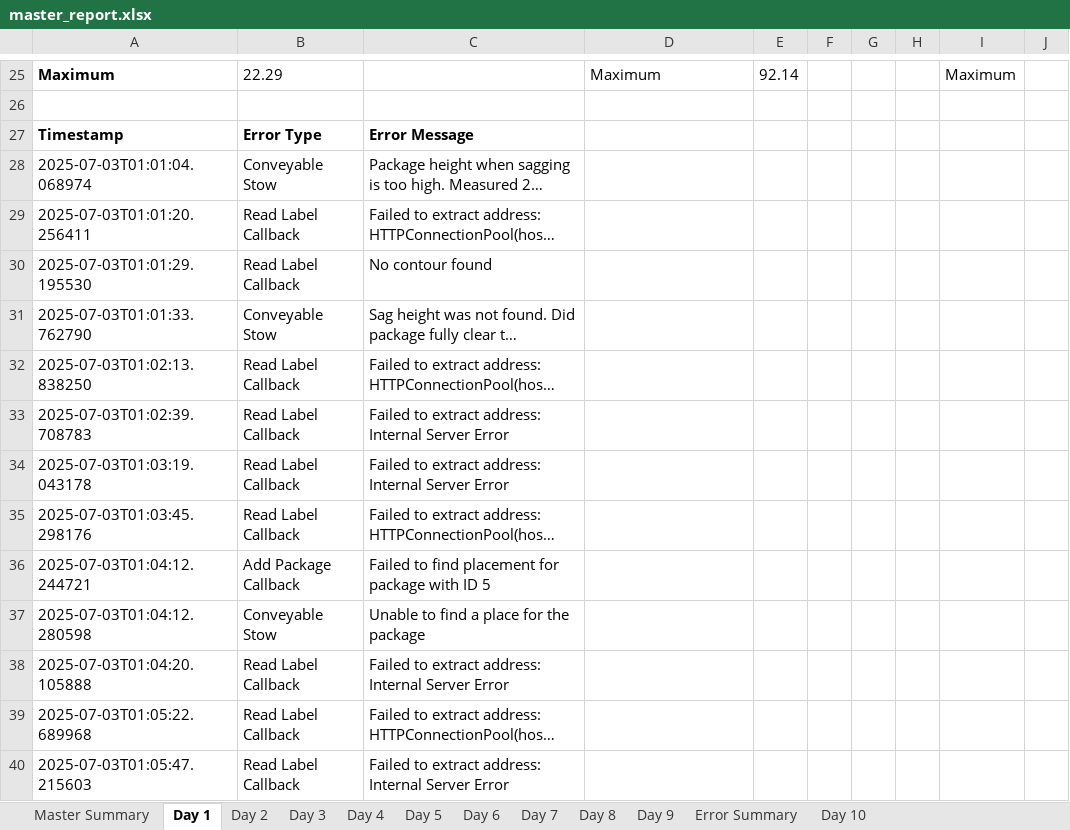
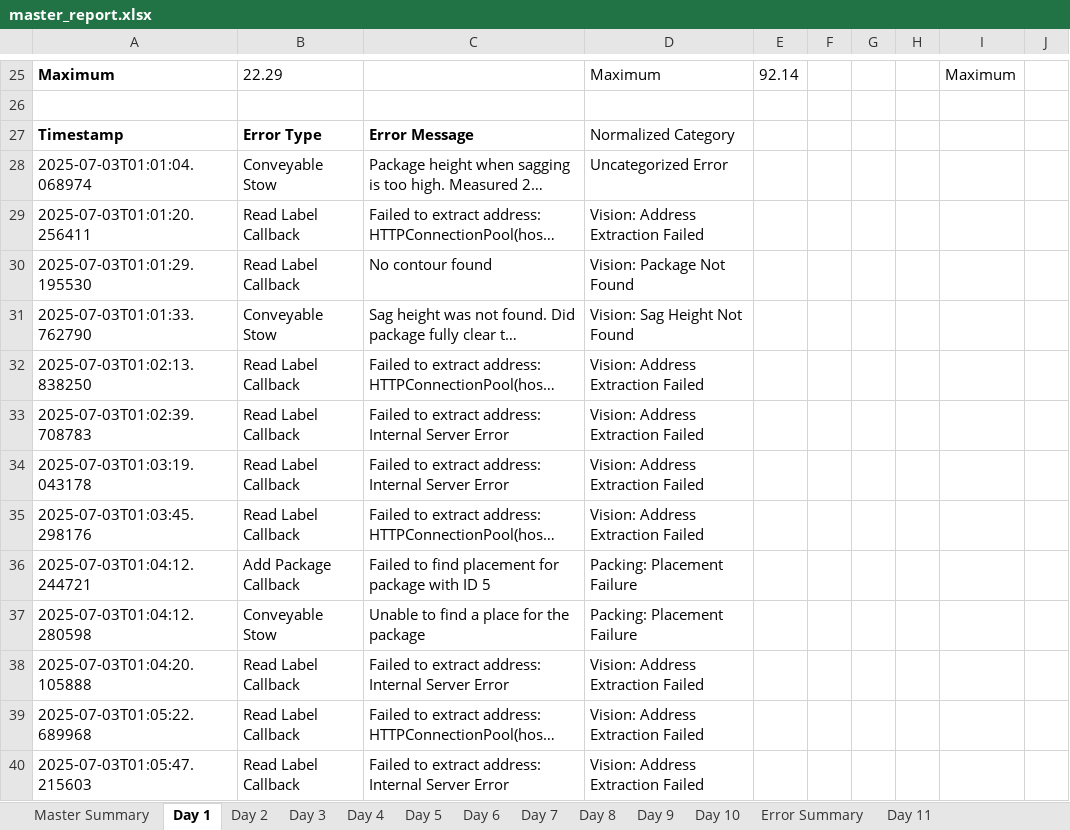
Before and after one commit to scramer27/cargo-dashboard-v2, an Excel workbook: master_report.xlsx, sheet Day 1, drawn as a sheet; only a part is shown, gaps mark what is left out; long unchanged cells end in …; values as stored, in another font and other column widths than the file's, no borders; charts and pictures not drawn; the diff covers the shown part only; the diff names each change by its address in the sheet, - before the commit and + after, or states it on an @@ line.

Commit message:
update the log_parser.py to avoid double counting of package retrieves, and add a new log

```diff
--- a/master_report.xlsx (sheet Day 1)
+++ b/master_report.xlsx (sheet Day 1)
+sheet tab: Day 11
@@ sheet tab order changed: Master Summary | Day 1 | Day 2 | Day 3 | Day 4 | Day 5 | Day 6 | Day 7 | Day 8 | Day 9 | Day 10 | Error Summary | Day 11 @@
-D27: (empty)
+D27: Normalized Category
-D28: (empty)
+D28: Uncategorized Error
-D29: (empty)
+D29: Vision: Address Extraction Failed
-D30: (empty)
+D30: Vision: Package Not Found
-D31: (empty)
+D31: Vision: Sag Height Not Found
-D32:D35: (empty)
+D32:D35: Vision: Address Extraction Failed
-D36:D37: (empty)
+D36:D37: Packing: Placement Failure
-D38:D40: (empty)
+D38:D40: Vision: Address Extraction Failed
```
Also changed, not shown: 17 edited cells elsewhere in this sheet, sheet Day 10, sheet Day 2, sheet Day 8, sheet Day 5, sheet Day 6, sheet Error Summary, 5 more sheets, charts or pictures, 3 other files.
